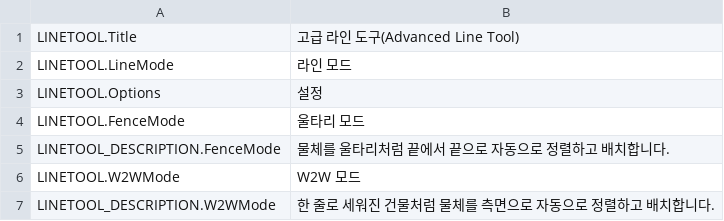
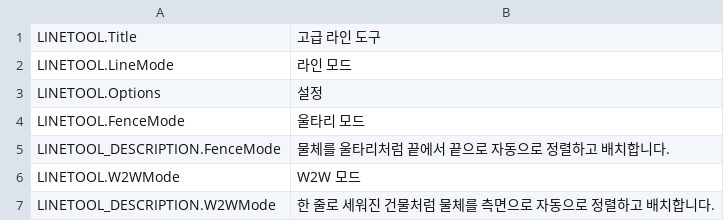
Before and after one commit to algernon-A/LineTool-CS2, a CSV file: l10n/ko-KR.csv, drawn as a sheet; only a part is shown.

```diff
--- a/l10n/ko-KR.csv
+++ b/l10n/ko-KR.csv
@@ -1,2 +1,2 @@
-"LINETOOL.Title","고급 라인 도구(Advanced Line Tool)"
+"LINETOOL.Title","고급 라인 도구"
 "LINETOOL.LineMode","라인 모드"
```
